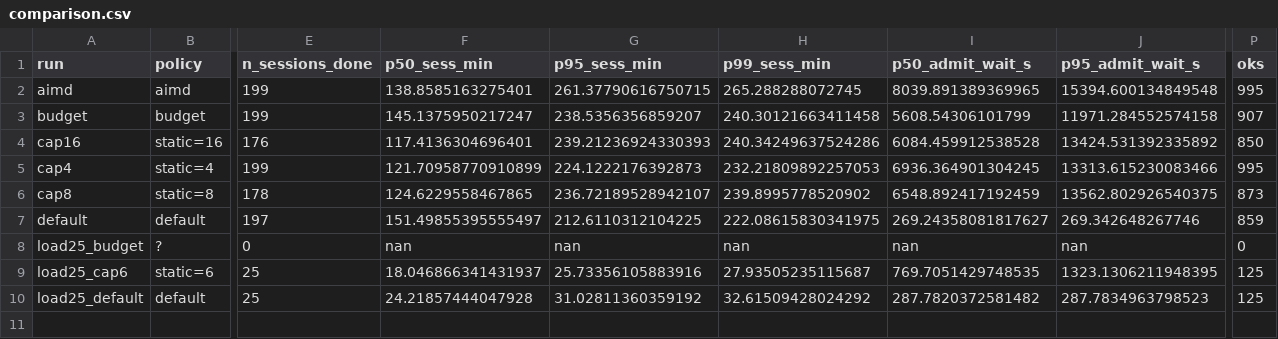
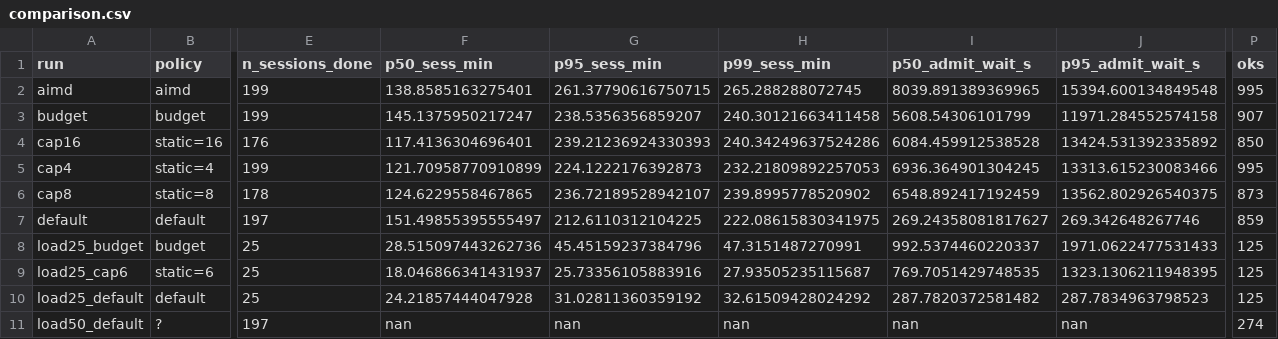
Before and after one commit to TobyMint/foyer, a CSV file: results/night/comparison.csv, drawn as a sheet; only a part is shown, gaps mark what is left out; rows hold the shown columns only; the diff covers the shown part only; the diff names each change by its address in the sheet, - before the commit and + after, or states it on an @@ line.

Commit message:
results: 25-session graded tier complete (default/cap6/budget)
Moderate load (25 sessions): budget TTFT p50 62.9 s vs default 162.1 s (2.6x
better, hit 19.3% vs 0.1%), cap6 still leads (14.8 s, 33.9%) — batchy
admission's cache cost shrinks under lighter load but persists. agg.py now
also reports failure counts and TTFT SLO attainment (<10 s).

```diff
--- a/results/night/comparison.csv
+++ b/results/night/comparison.csv
-B8 (policy): ?
+B8 (policy): budget
-E8 (n_sessions_done): 0
+E8 (n_sessions_done): 25
-F8 (p50_sess_min): nan
+F8 (p50_sess_min): 28.515097443262736
-G8 (p95_sess_min): nan
+G8 (p95_sess_min): 45.45159237384796
-H8 (p99_sess_min): nan
+H8 (p99_sess_min): 47.3151487270991
-I8 (p50_admit_wait_s): nan
+I8 (p50_admit_wait_s): 992.5374460220337
-J8 (p95_admit_wait_s): nan
+J8 (p95_admit_wait_s): 1971.0622477531433
-P8 (oks): 0
+P8 (oks): 125
+row 11: load50_default | ? | 197 | nan | nan | nan | nan | nan | 274
```
Also changed, not shown: 6 edited cells elsewhere in this file, 15 other files.
